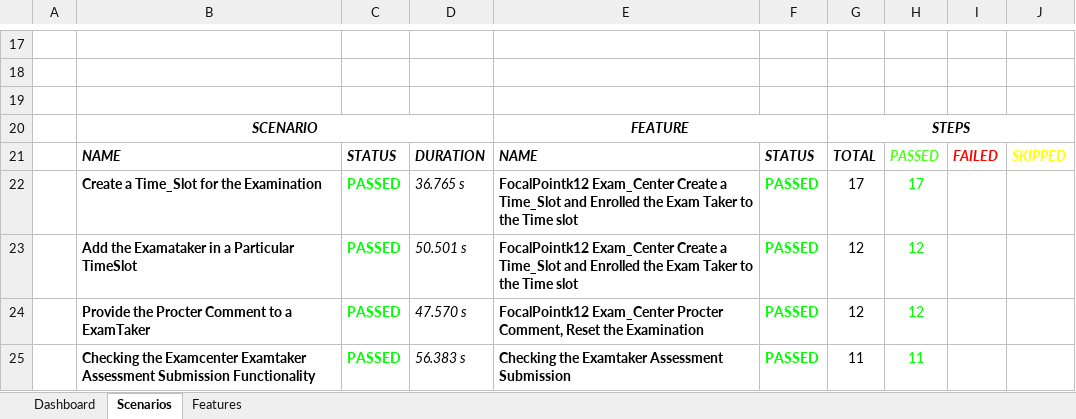
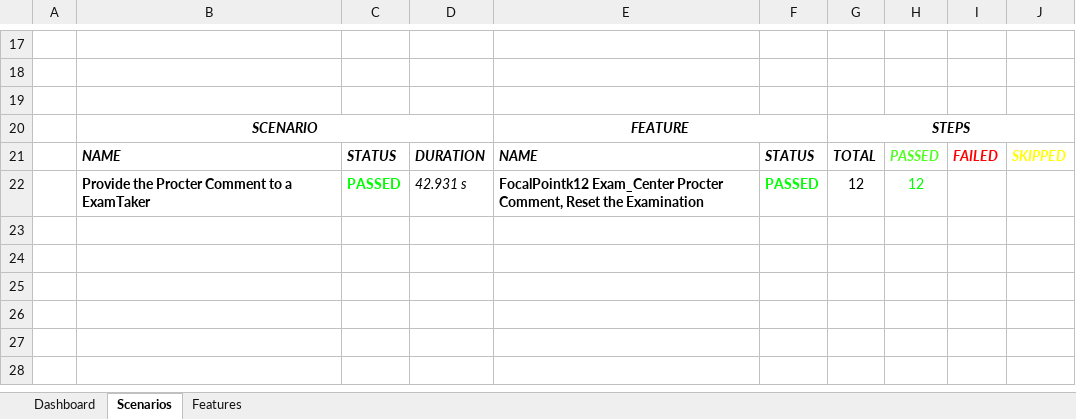
Before and after one commit to gopipagadala07/Automation-project, an Excel workbook: test-output/Reports/ExcelReport/ExtentExcel.xlsx, sheet Scenarios, drawn as a sheet; only a part is shown, gaps mark what is left out; values as stored, in another font and other column widths than the file's, no borders; charts and pictures not drawn; removed rows and columns are numbered as before the commit, all else as after; the diff names each change by its address in the sheet, - before the commit and + after, or states it on an @@ line.

```diff
--- a/test-output/Reports/ExcelReport/ExtentExcel.xlsx (sheet Scenarios)
+++ b/test-output/Reports/ExcelReport/ExtentExcel.xlsx (sheet Scenarios)
-row 22:  | Create a Time_Slot for the Examination | PASSED | 36.765 s | FocalPointk12 Exam_Center Create a Time_Slot and Enrolled the Exam Taker to the Time slot | PASSED | 17 | 17
-row 23:  | Add the Examataker in a Particular TimeSlot | PASSED | 50.501 s | FocalPointk12 Exam_Center Create a Time_Slot and Enrolled the Exam Taker to the Time slot | PASSED | 12 | 12
-D22: 47.570 s
+D22: 42.931 s
-row 25:  | Checking the Examcenter Examtaker Assessment Submission Functionality | PASSED | 56.383 s | Checking the Examtaker Assessment Submission | PASSED | 11 | 11
```
Also changed, not shown: sheet Features, charts or pictures, 25 other files.
